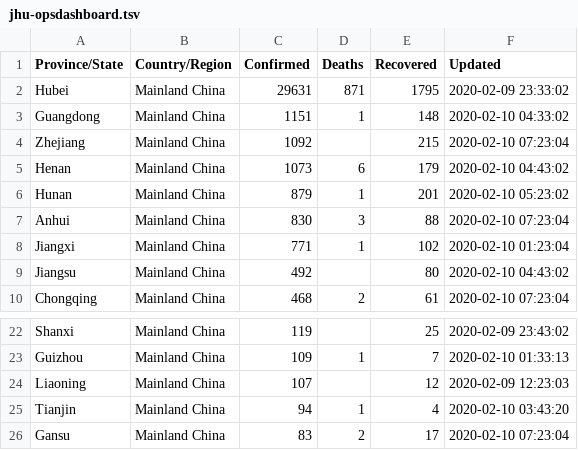
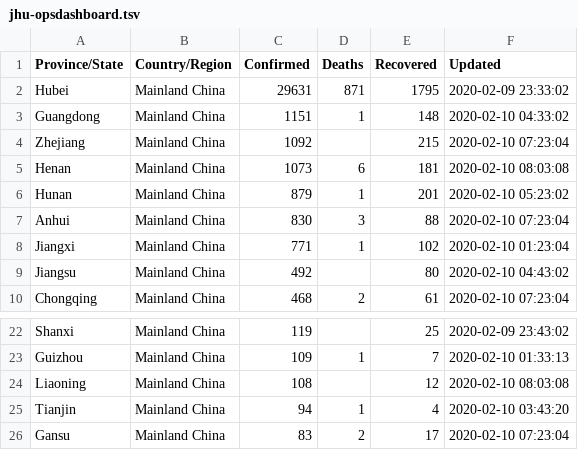
Before and after one commit to smartquark/coronavirus_data, a TSV file: data/jhu-opsdashboard.tsv, drawn as a sheet; only a part is shown, gaps mark what is left out.

Commit message:
2020-02-10T08:08:16Z

```diff
--- a/data/jhu-opsdashboard.tsv
+++ b/data/jhu-opsdashboard.tsv
@@ -4,3 +4,3 @@ Guangdong	Mainland China	1151	1	148	2020-02-10 04:33:02
 Zhejiang	Mainland China	1092		215	2020-02-10 07:23:04
-Henan	Mainland China	1073	6	179	2020-02-10 04:43:02
+Henan	Mainland China	1073	6	181	2020-02-10 08:03:08
 Hunan	Mainland China	879	1	201	2020-02-10 05:23:02
@@ -23,3 +23,3 @@ Shanxi	Mainland China	119		25	2020-02-09 23:43:02
 Guizhou	Mainland China	109	1	7	2020-02-10 01:33:13
-Liaoning	Mainland China	107		12	2020-02-09 12:23:03
+Liaoning	Mainland China	108		12	2020-02-10 08:03:08
 Tianjin	Mainland China	94	1	4	2020-02-10 03:43:20
```
